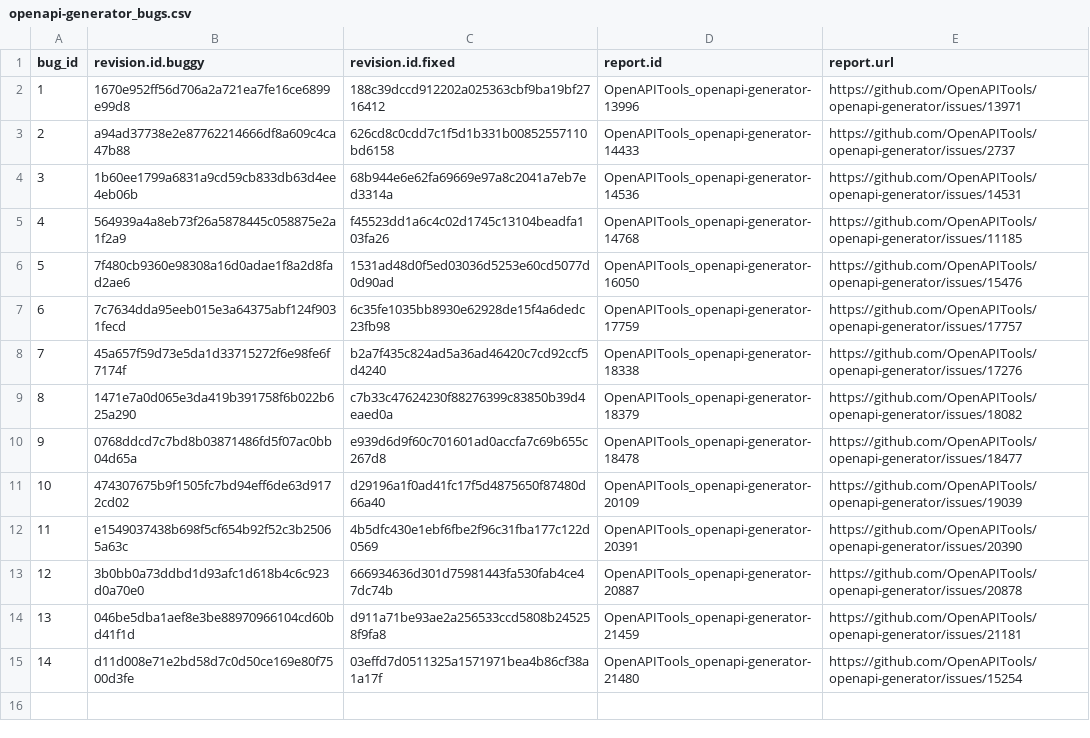
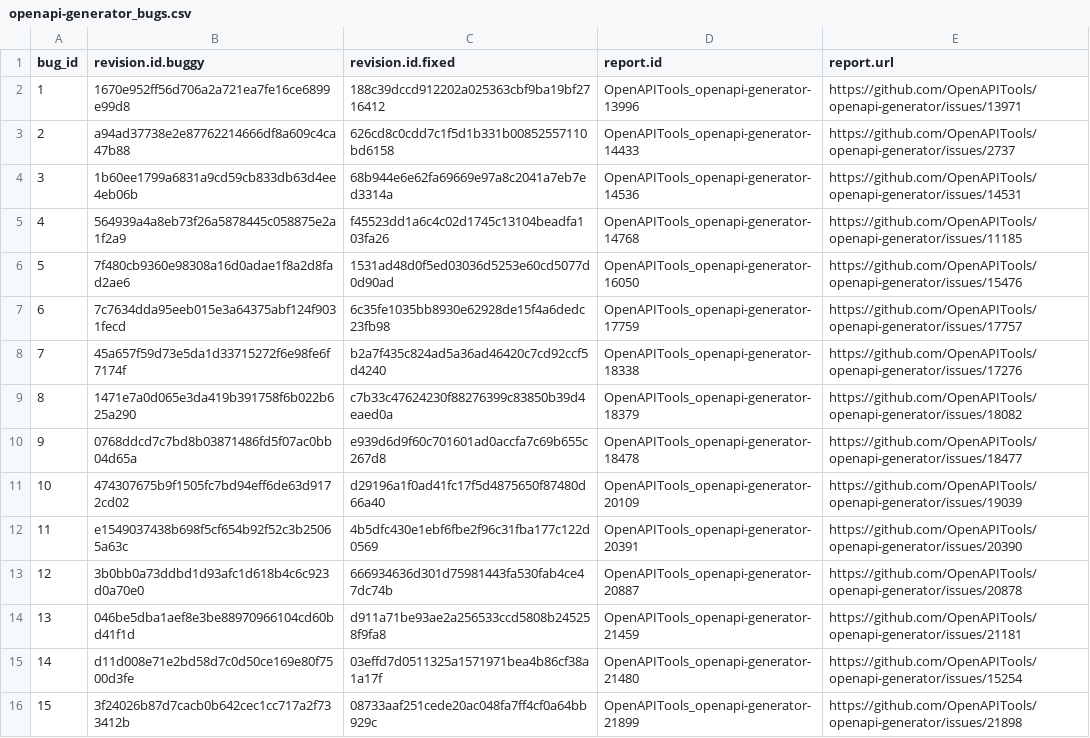
Before and after one commit to coinse/GHRB, a CSV file: commit_db/openapi-generator_bugs.csv, drawn as a sheet.

```diff
--- a/commit_db/openapi-generator_bugs.csv
+++ b/commit_db/openapi-generator_bugs.csv
@@ -15 +15,2 @@ bug_id,revision.id.buggy,revision.id.fixed,report.id,report.url
 14,d11d008e71e2bd58d7c0d50ce169e80f7500d3fe,03effd7d0511325a1571971bea4b86cf38a1a17f,OpenAPITools_openapi-generator-21480,https://github.com/OpenAPITools/openapi-generator/issues/15254
+15,3f24026b87d7cacb0b642cec1cc717a2f733412b,08733aaf251cede20ac048fa7ff4cf0a64bb929c,OpenAPITools_openapi-generator-21899,https://github.com/OpenAPITools/openapi-generator/issues/21898
```
Also changed, not shown: commit_db/jackson-core_bugs.csv, commit_db/rocketmq_bugs.csv, 17 other files.
